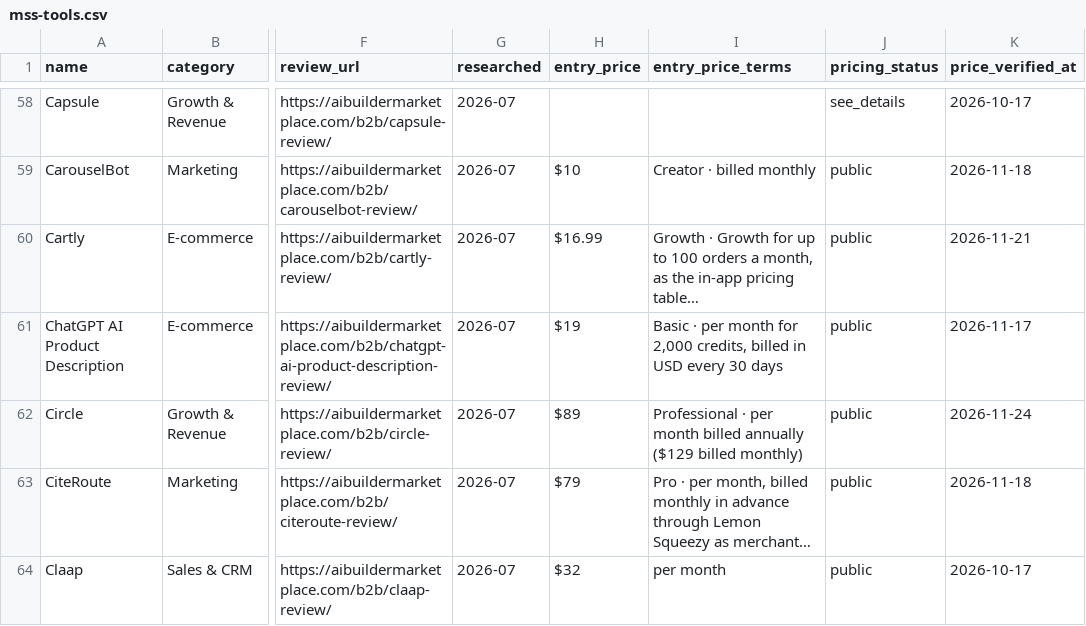
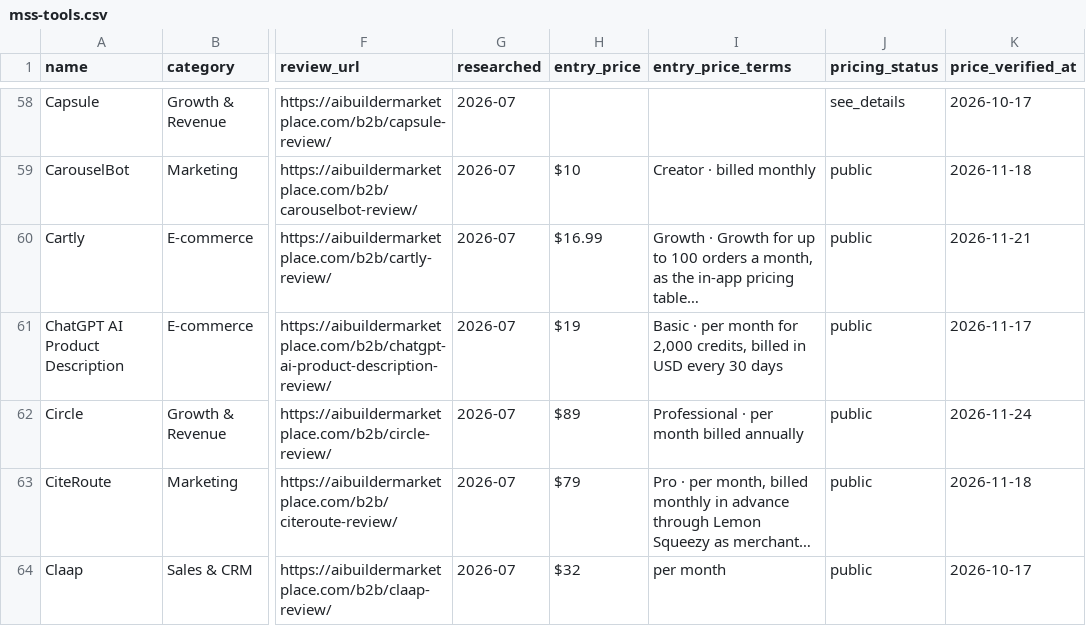
Before and after one commit to NewBegin-gif/marketingandsalessoftware, a CSV file: data/mss-tools.csv, drawn as a sheet; only a part is shown, gaps mark what is left out; the diff covers the shown part only; the diff names each change by its address in the sheet, - before the commit and + after, or states it on an @@ line.

```diff
--- a/data/mss-tools.csv
+++ b/data/mss-tools.csv
-I62 (entry_price_terms): …billed annually ($129 billed monthly)
+I62 (entry_price_terms): …billed annually
```
Also changed, not shown: 2 added rows and 4 edited cells elsewhere in this file, data/mss-flags.csv, 9 other files.
